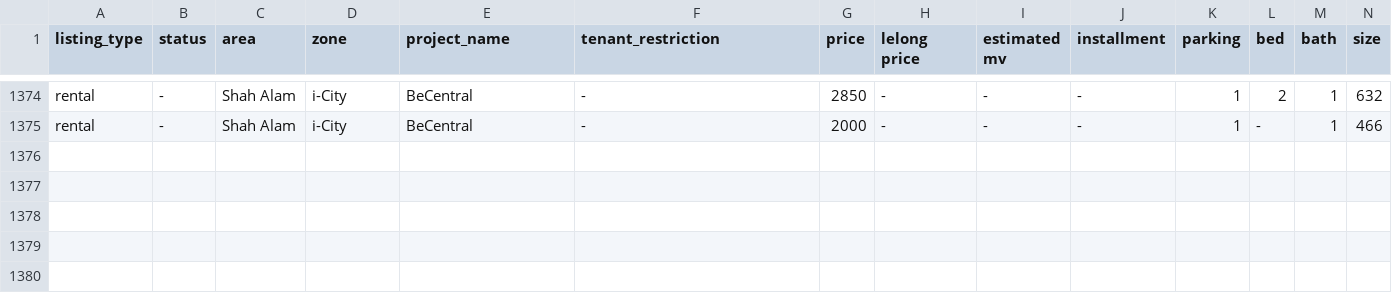
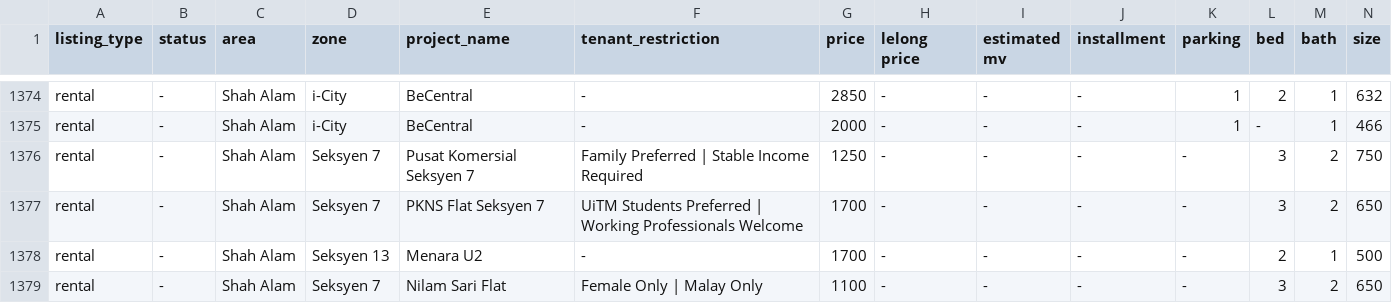
Before and after one commit to mahandanz/haniproperties, a CSV file: listings.csv, drawn as a sheet; only a part is shown, gaps mark what is left out; rows hold the shown columns only; the diff names each change by its address in the sheet, - before the commit and + after, or states it on an @@ line.

```diff
--- a/listings.csv
+++ b/listings.csv
+row 1376: rental | - | Shah Alam | Seksyen 7 | Pusat Komersial Seksyen 7 | Family Preferred | Stable Income Required | 1250 | - | - | - | - | 3 | 2 | 750
+row 1377: rental | - | Shah Alam | Seksyen 7 | PKNS Flat Seksyen 7 | UiTM Students Preferred | Working Professionals Welcome | 1700 | - | - | - | - | 3 | 2 | 650
+row 1378: rental | - | Shah Alam | Seksyen 13 | Menara U2 | - | 1700 | - | - | - | - | 2 | 1 | 500
+row 1379: rental | - | Shah Alam | Seksyen 7 | Nilam Sari Flat | Female Only | Malay Only | 1100 | - | - | - | - | 3 | 2 | 650
```
Also changed, not shown: 1 other file.
